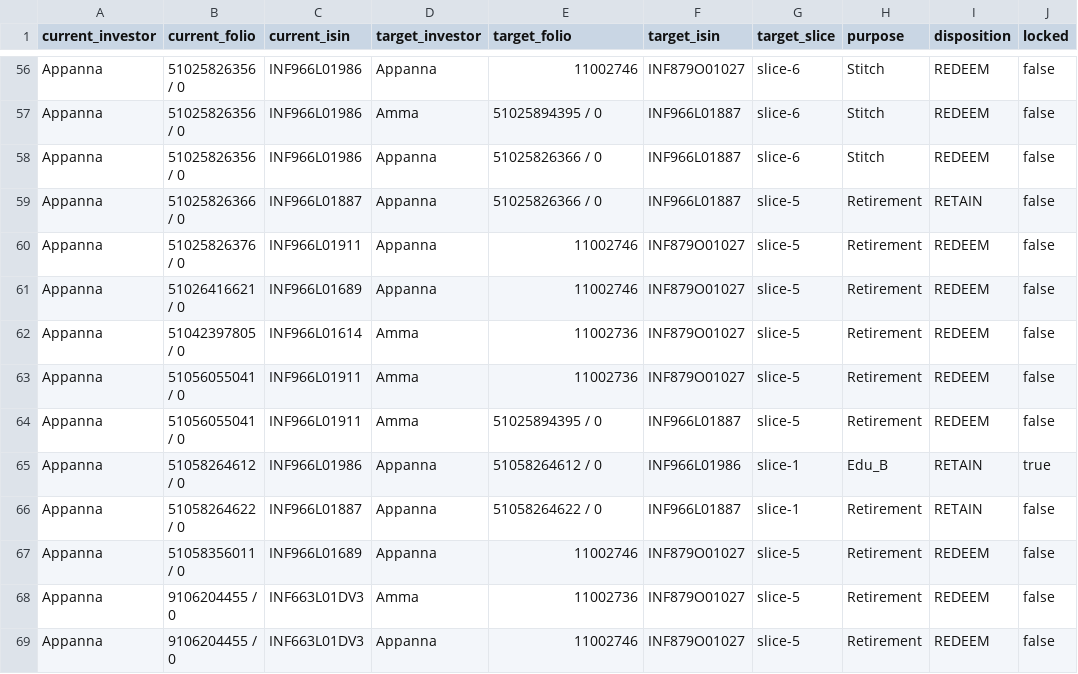
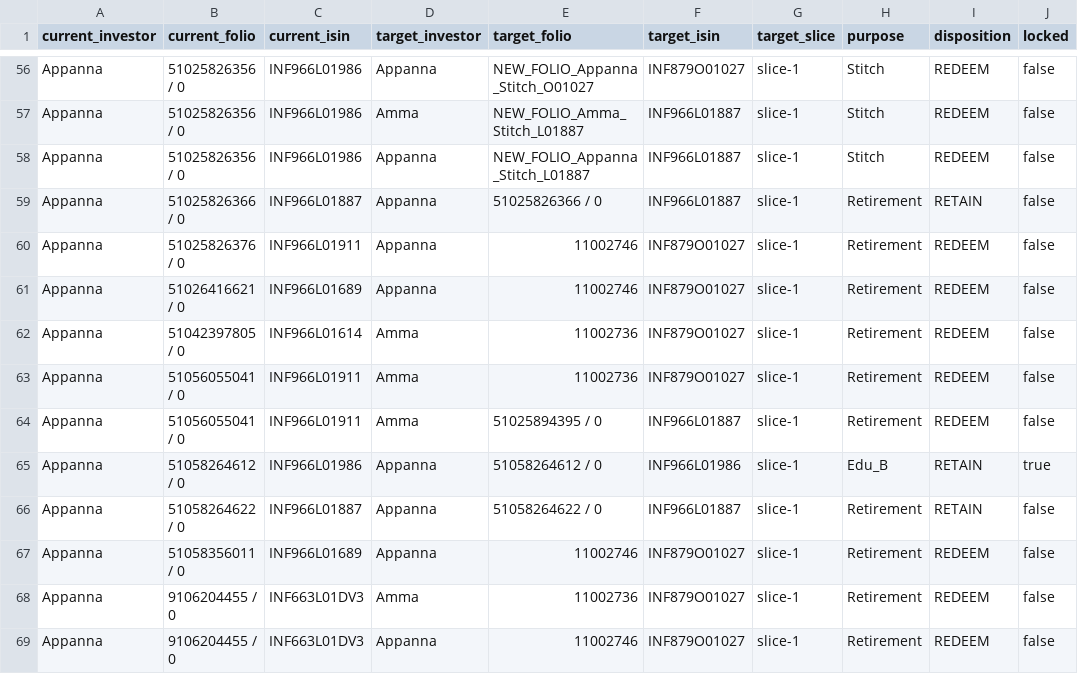
Before and after one commit to rrajeshkannan/lakshya, a CSV file: data/lts/materialized_transition_slices.csv, drawn as a sheet; only a part is shown, gaps mark what is left out; the diff covers the shown part only; the diff names each change by its address in the sheet, - before the commit and + after, or states it on an @@ line.

```diff
--- a/data/lts/materialized_transition_slices.csv
+++ b/data/lts/materialized_transition_slices.csv
-E56 (target_folio): 11002746
+E56 (target_folio): NEW_FOLIO_Appanna_Stitch_O01027
-G56:G58 (target_slice): slice-6
+G56:G58 (target_slice): slice-1
-E57 (target_folio): 51025894395 / 0
+E57 (target_folio): NEW_FOLIO_Amma_Stitch_L01887
-E58 (target_folio): 51025826366 / 0
+E58 (target_folio): NEW_FOLIO_Appanna_Stitch_L01887
-G59:G64 (target_slice): slice-5
+G59:G64 (target_slice): slice-1
-G67:G69 (target_slice): slice-5
+G67:G69 (target_slice): slice-1
```
Also changed, not shown: 57 edited cells elsewhere in this file, data/lts/execution_playbook.csv, 10 other files.
